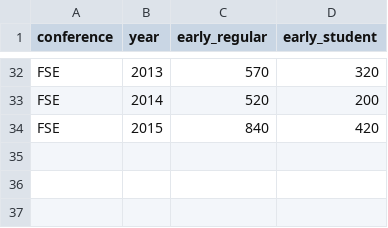
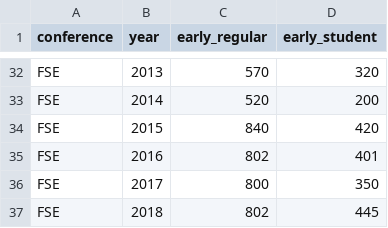
Before and after one commit to jrfaller/se_prices, a CSV file: se_prices.csv, drawn as a sheet; only a part is shown, gaps mark what is left out.

Commit message:
Update FSE prices

```diff
--- a/se_prices.csv
+++ b/se_prices.csv
@@ -34 +34,4 @@ FSE,2014,520,200
 FSE,2015,840,420
+FSE,2016,802,401
+FSE,2017,800,350
+FSE,2018,802,445
```
